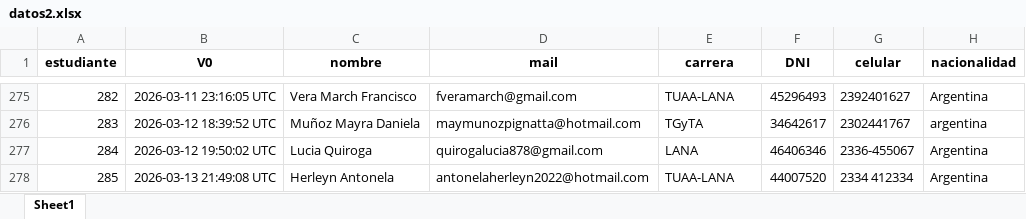
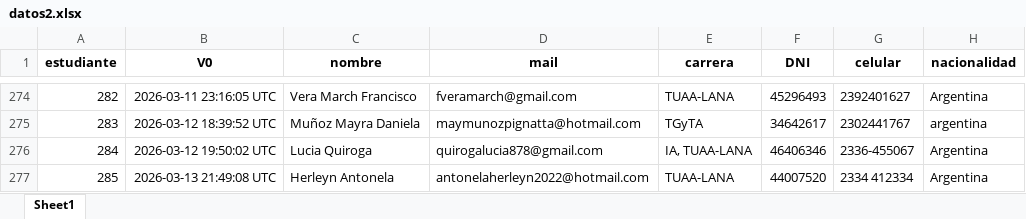
Before and after one commit to ValeriaBelmonte/Ingresantes_FA_2026_M, an Excel workbook: datos/datos2.xlsx, sheet Sheet1, drawn as a sheet; only a part is shown, gaps mark what is left out; values as stored, in another font and other column widths than the file's, no borders; addresses are those after the commit; the diff covers the shown part only; the diff names each change by its address in the sheet, - before the commit and + after, or states it on an @@ line.

Commit message:
carateerice estado civil, porcendencia y genero

```diff
--- a/datos/datos2.xlsx (sheet Sheet1)
+++ b/datos/datos2.xlsx (sheet Sheet1)
-E276 (carrera): LANA
+E276 (carrera): IA, TUAA-LANA
```
Also changed, not shown: 1 removed row and 14 edited cells elsewhere in this sheet, 1 other file.
